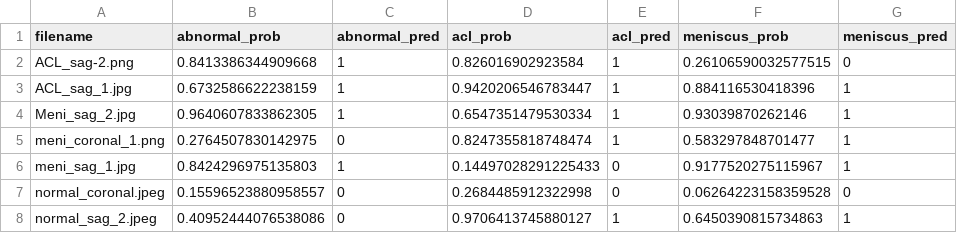
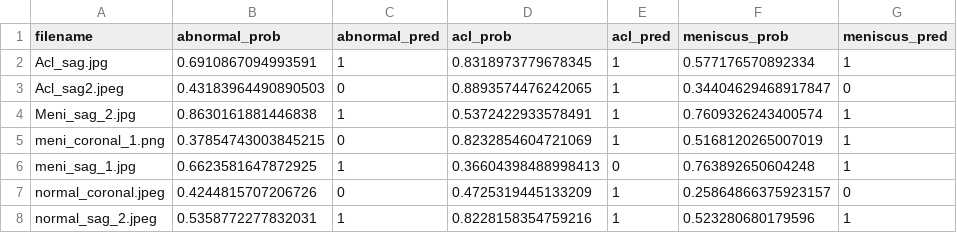
Before and after one commit to muhammad4k/EEEM068-MRNet-ViT, a CSV file: ood_predictions.csv, drawn as a sheet.

```diff
--- a/ood_predictions.csv
+++ b/ood_predictions.csv
@@ -1,8 +1,8 @@
 filename,abnormal_prob,abnormal_pred,acl_prob,acl_pred,meniscus_prob,meniscus_pred
-ACL_sag-2.png,0.8413386344909668,1,0.826016902923584,1,0.26106590032577515,0
-ACL_sag_1.jpg,0.6732586622238159,1,0.9420206546783447,1,0.884116530418396,1
-Meni_sag_2.jpg,0.9640607833862305,1,0.6547351479530334,1,0.93039870262146,1
-meni_coronal_1.png,0.2764507830142975,0,0.8247355818748474,1,0.583297848701477,1
-meni_sag_1.jpg,0.8424296975135803,1,0.14497028291225433,0,0.9177520275115967,1
-normal_coronal.jpeg,0.15596523880958557,0,0.2684485912322998,0,0.06264223158359528,0
-normal_sag_2.jpeg,0.40952444076538086,0,0.9706413745880127,1,0.6450390815734863,1
+Acl_sag.jpg,0.6910867094993591,1,0.8318973779678345,1,0.577176570892334,1
+Acl_sag2.jpeg,0.43183964490890503,0,0.8893574476242065,1,0.34404629468917847,0
+Meni_sag_2.jpg,0.8630161881446838,1,0.5372422933578491,1,0.7609326243400574,1
+meni_coronal_1.png,0.37854743003845215,0,0.8232854604721069,1,0.5168120265007019,1
+meni_sag_1.jpg,0.6623581647872925,1,0.36604398488998413,0,0.763892650604248,1
+normal_coronal.jpeg,0.4244815707206726,0,0.4725319445133209,1,0.25864866375923157,0
+normal_sag_2.jpeg,0.5358772277832031,1,0.8228158354759216,1,0.523280680179596,1
```
Also changed, not shown: validation_metrics.csv, validation_predictions.csv, 11 other files.
